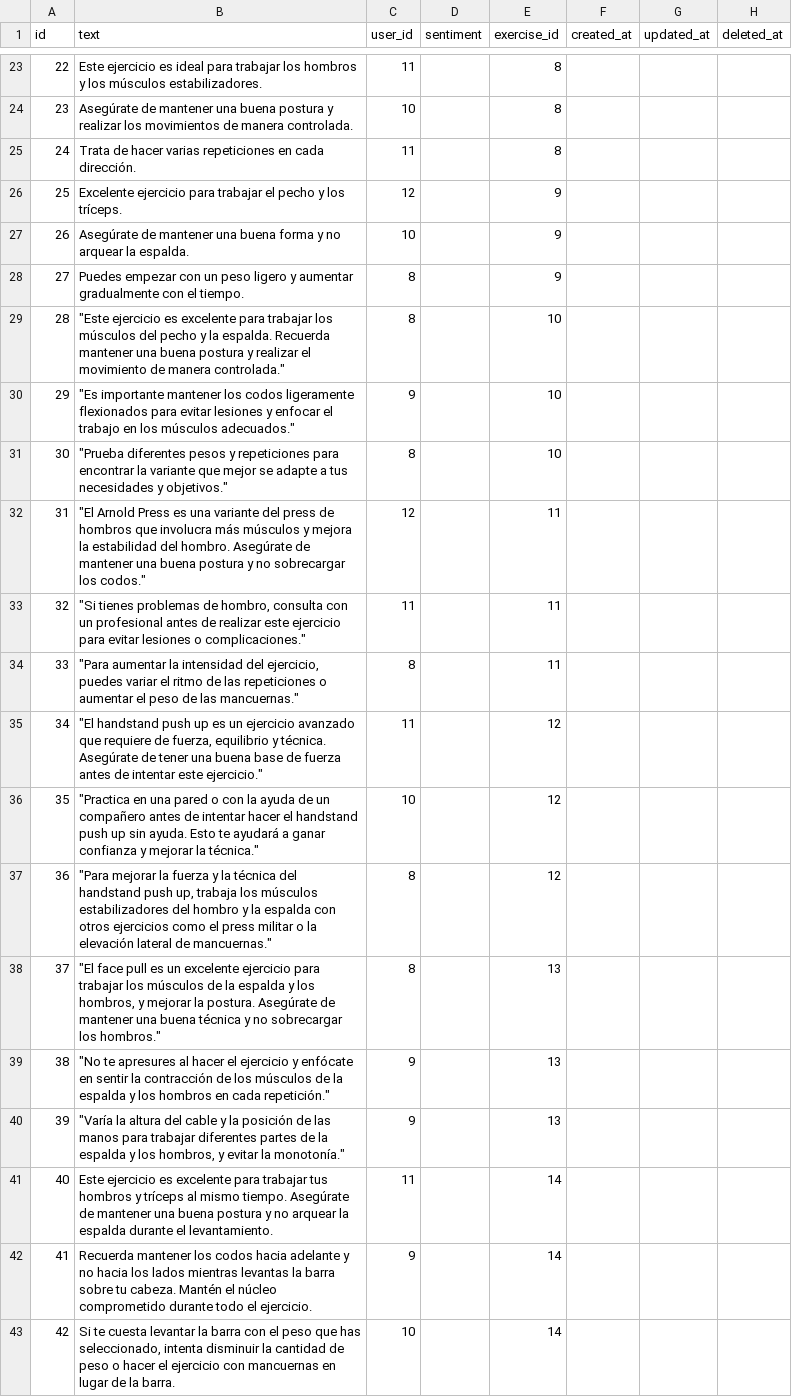
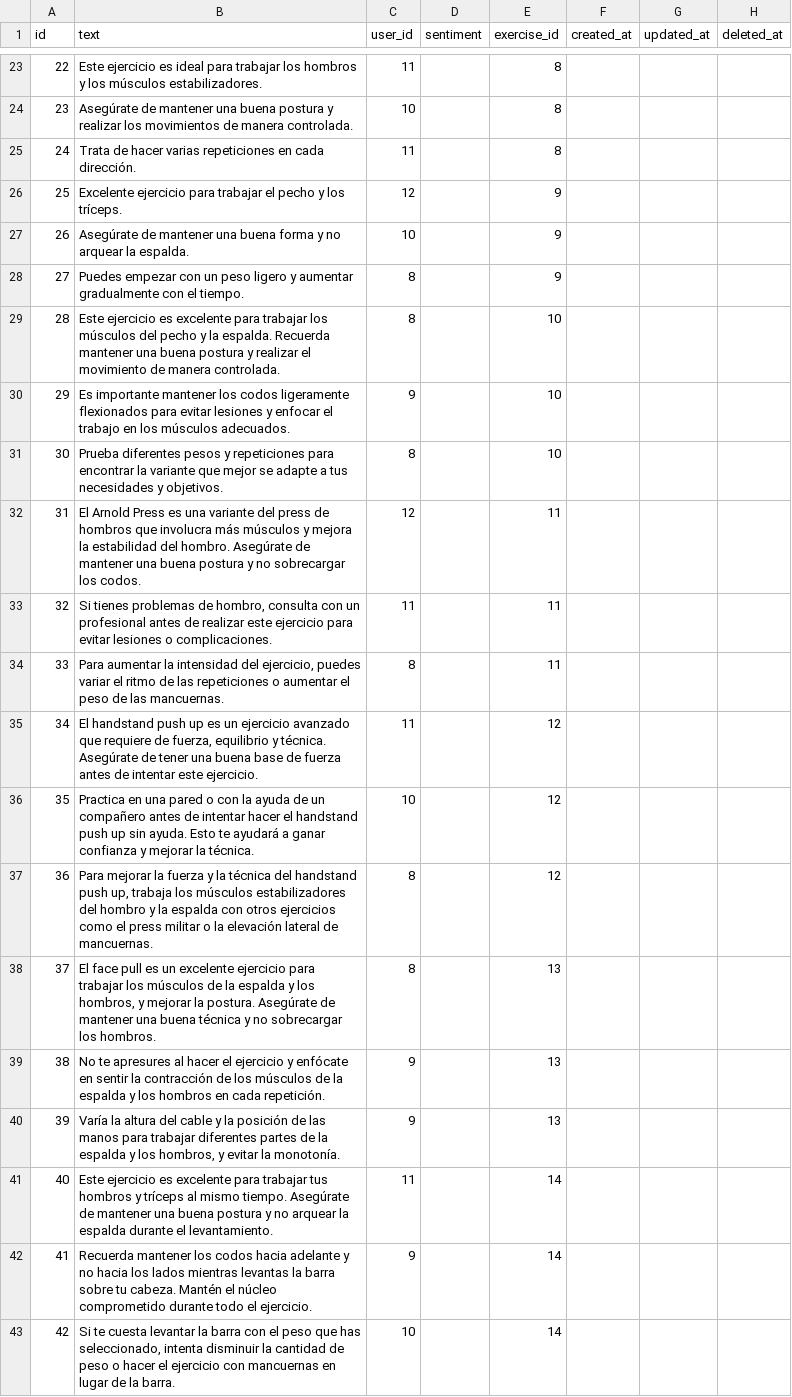
Before and after one commit to adriDiazz/fitfoods-scraping, a CSV file: commentsFinal.csv, drawn as a sheet; only a part is shown, gaps mark what is left out; the diff covers the shown part only.

```diff
--- a/commentsFinal.csv
+++ b/commentsFinal.csv
@@ -28,14 +28,14 @@ id;text;user_id;sentiment;exercise_id;created_at;updated_at;deleted_at
 27; Puedes empezar con un peso ligero y aumentar gradualmente con el tiempo.;8;;9;;;
-28;"""Este ejercicio es excelente para trabajar los músculos del pecho y la espalda. Recuerda mantener una buena postura y realizar el movimiento de manera controlada."" ";8;;10;;;
-29;"""Es importante mantener los codos ligeramente flexionados para evitar lesiones y enfocar el trabajo en los músculos adecuados."" ";9;;10;;;
-30;"""Prueba diferentes pesos y repeticiones para encontrar la variante que mejor se adapte a tus necesidades y objetivos."" ";8;;10;;;
-31;"""El Arnold Press es una variante del press de hombros que involucra más músculos y mejora la estabilidad del hombro. Asegúrate de mantener una buena postura y no sobrecargar los codos."" ";12;;11;;;
-32;"""Si tienes problemas de hombro, consulta con un profesional antes de realizar este ejercicio para evitar lesiones o complicaciones."" ";11;;11;;;
-33;"""Para aumentar la intensidad del ejercicio, puedes variar el ritmo de las repeticiones o aumentar el peso de las mancuernas."" ";8;;11;;;
-34;"""El handstand push up es un ejercicio avanzado que requiere de fuerza, equilibrio y técnica. Asegúrate de tener una buena base de fuerza antes de intentar este ejercicio."" ";11;;12;;;
-35;"""Practica en una pared o con la ayuda de un compañero antes de intentar hacer el handstand push up sin ayuda. Esto te ayudará a ganar confianza y mejorar la técnica."" ";10;;12;;;
-36;"""Para mejorar la fuerza y la técnica del handstand push up, trabaja los músculos estabilizadores del hombro y la espalda con otros ejercicios como el press militar o la elevación lateral de mancuernas."" ";8;;12;;;
-37;"""El face pull es un excelente ejercicio para trabajar los músculos de la espalda y los hombros, y mejorar la postura. Asegúrate de mantener una buena técnica y no sobrecargar los hombros."" ";8;;13;;;
-38;"""No te apresures al hacer el ejercicio y enfócate en sentir la contracción de los músculos de la espalda y los hombros en cada repetición."" ";9;;13;;;
-39;"""Varía la altura del cable y la posición de las manos para trabajar diferentes partes de la espalda y los hombros, y evitar la monotonía."" ";9;;13;;;
+28;Este ejercicio es excelente para trabajar los músculos del pecho y la espalda. Recuerda mantener una buena postura y realizar el movimiento de manera controlada.;8;;10;;;
+29;Es importante mantener los codos ligeramente flexionados para evitar lesiones y enfocar el trabajo en los músculos adecuados.;9;;10;;;
+30;Prueba diferentes pesos y repeticiones para encontrar la variante que mejor se adapte a tus necesidades y objetivos.;8;;10;;;
+31;El Arnold Press es una variante del press de hombros que involucra más músculos y mejora la estabilidad del hombro. Asegúrate de mantener una buena postura y no sobrecargar los codos.;12;;11;;;
+32;Si tienes problemas de hombro, consulta con un profesional antes de realizar este ejercicio para evitar lesiones o complicaciones.;11;;11;;;
+33;Para aumentar la intensidad del ejercicio, puedes variar el ritmo de las repeticiones o aumentar el peso de las mancuernas.;8;;11;;;
+34;El handstand push up es un ejercicio avanzado que requiere de fuerza, equilibrio y técnica. Asegúrate de tener una buena base de fuerza antes de intentar este ejercicio.;11;;12;;;
+35;Practica en una pared o con la ayuda de un compañero antes de intentar hacer el handstand push up sin ayuda. Esto te ayudará a ganar confianza y mejorar la técnica.;10;;12;;;
+36;Para mejorar la fuerza y la técnica del handstand push up, trabaja los músculos estabilizadores del hombro y la espalda con otros ejercicios como el press militar o la elevación lateral de mancuernas.;8;;12;;;
+37;El face pull es un excelente ejercicio para trabajar los músculos de la espalda y los hombros, y mejorar la postura. Asegúrate de mantener una buena técnica y no sobrecargar los hombros.;8;;13;;;
+38;No te apresures al hacer el ejercicio y enfócate en sentir la contracción de los músculos de la espalda y los hombros en cada repetición.;9;;13;;;
+39;Varía la altura del cable y la posición de las manos para trabajar diferentes partes de la espalda y los hombros, y evitar la monotonía.;9;;13;;;
 40;Este ejercicio es excelente para trabajar tus hombros y tríceps al mismo tiempo. Asegúrate de mantener una buena postura y no arquear la espalda durante el levantamiento.;11;;14;;;
```
Also changed, not shown: 9 removed rows and 18 edited cells elsewhere in this file, 3 other files.
